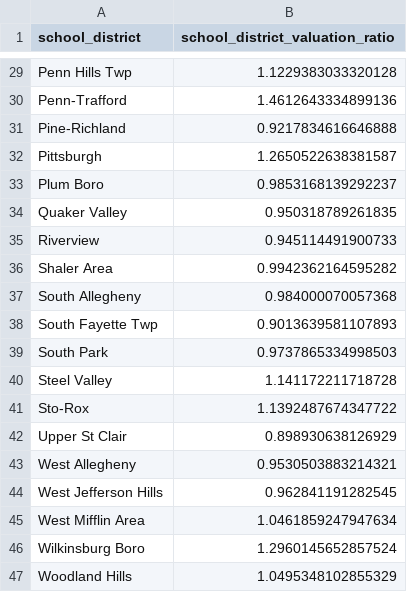
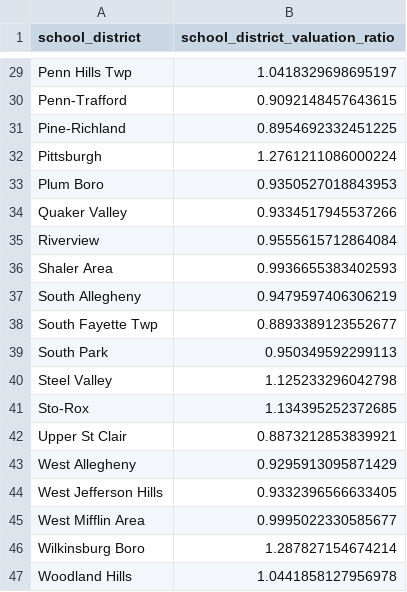
Before and after one commit to prohousingpgh/agc_assessments, a CSV file: output/school_district_valuation_ratios.csv, drawn as a sheet; only a part is shown, gaps mark what is left out; the diff covers the shown part only; the diff names each change by its address in the sheet, - before the commit and + after, or states it on an @@ line.

```diff
--- a/output/school_district_valuation_ratios.csv
+++ b/output/school_district_valuation_ratios.csv
-B29 (school_district_valuation_ratio): 1.1229383033320128
+B29 (school_district_valuation_ratio): 1.0418329698695197
-B30 (school_district_valuation_ratio): 1.4612643334899136
+B30 (school_district_valuation_ratio): 0.9092148457643615
-B31 (school_district_valuation_ratio): 0.9217834616646888
+B31 (school_district_valuation_ratio): 0.8954692332451225
-B32 (school_district_valuation_ratio): 1.2650522638381587
+B32 (school_district_valuation_ratio): 1.2761211086000224
-B33 (school_district_valuation_ratio): 0.9853168139292237
+B33 (school_district_valuation_ratio): 0.9350527018843953
-B34 (school_district_valuation_ratio): 0.950318789261835
+B34 (school_district_valuation_ratio): 0.9334517945537266
-B35 (school_district_valuation_ratio): 0.945114491900733
+B35 (school_district_valuation_ratio): 0.9555615712864084
-B36 (school_district_valuation_ratio): 0.9942362164595282
+B36 (school_district_valuation_ratio): 0.9936655383402593
-B37 (school_district_valuation_ratio): 0.984000070057368
+B37 (school_district_valuation_ratio): 0.9479597406306219
-B38 (school_district_valuation_ratio): 0.9013639581107893
+B38 (school_district_valuation_ratio): 0.8893389123552677
-B39 (school_district_valuation_ratio): 0.9737865334998503
+B39 (school_district_valuation_ratio): 0.950349592299113
-B40 (school_district_valuation_ratio): 1.141172211718728
+B40 (school_district_valuation_ratio): 1.125233296042798
-B41 (school_district_valuation_ratio): 1.1392487674347722
+B41 (school_district_valuation_ratio): 1.134395252372685
-B42 (school_district_valuation_ratio): 0.898930638126929
+B42 (school_district_valuation_ratio): 0.8873212853839921
-B43 (school_district_valuation_ratio): 0.9530503883214321
+B43 (school_district_valuation_ratio): 0.9295913095871429
-B44 (school_district_valuation_ratio): 0.962841191282545
+B44 (school_district_valuation_ratio): 0.9332396566633405
-B45 (school_district_valuation_ratio): 1.0461859247947634
+B45 (school_district_valuation_ratio): 0.9995022330585677
-B46 (school_district_valuation_ratio): 1.2960145652857524
+B46 (school_district_valuation_ratio): 1.287827154674214
-B47 (school_district_valuation_ratio): 1.0495348102855329
+B47 (school_district_valuation_ratio): 1.0441858127956978
```
Also changed, not shown: 27 edited cells elsewhere in this file, output/census_tract_land_price_per_sqft.csv, output/municipality_valuation_ratios.csv, 1 other file.
